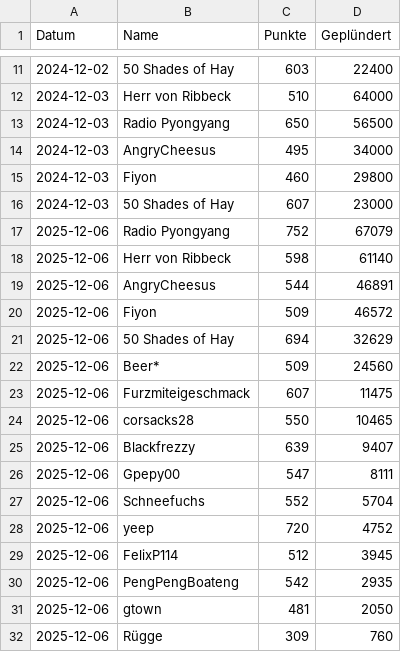
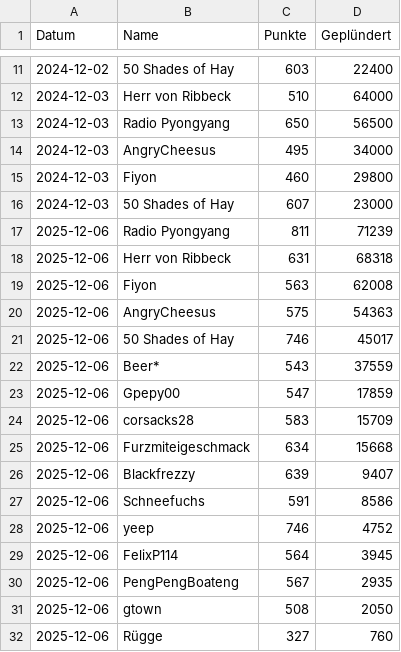
Before and after one commit to ZarestiaDev/dev, a CSV file: data/friendzone.csv, drawn as a sheet; only a part is shown, gaps mark what is left out.

Commit message:
Update friendzone - 2025-12-06

```diff
--- a/data/friendzone.csv
+++ b/data/friendzone.csv
@@ -16,17 +16,17 @@ Datum;Name;Punkte;Geplündert
 2024-12-03;50 Shades of Hay;607;23000
-2025-12-06;Radio Pyongyang;752;67079
-2025-12-06;Herr von Ribbeck;598;61140
-2025-12-06;AngryCheesus;544;46891
-2025-12-06;Fiyon;509;46572
-2025-12-06;50 Shades of Hay;694;32629
-2025-12-06;Beer*;509;24560
-2025-12-06;Furzmiteigeschmack;607;11475
-2025-12-06;corsacks28;550;10465
+2025-12-06;Radio Pyongyang;811;71239
+2025-12-06;Herr von Ribbeck;631;68318
+2025-12-06;Fiyon;563;62008
+2025-12-06;AngryCheesus;575;54363
+2025-12-06;50 Shades of Hay;746;45017
+2025-12-06;Beer*;543;37559
+2025-12-06;Gpepy00;547;17859
+2025-12-06;corsacks28;583;15709
+2025-12-06;Furzmiteigeschmack;634;15668
 2025-12-06;Blackfrezzy;639;9407
-2025-12-06;Gpepy00;547;8111
-2025-12-06;Schneefuchs;552;5704
-2025-12-06;yeep;720;4752
-2025-12-06;FelixP114;512;3945
-2025-12-06;PengPengBoateng;542;2935
-2025-12-06;gtown;481;2050
-2025-12-06;Rügge;309;760
+2025-12-06;Schneefuchs;591;8586
+2025-12-06;yeep;746;4752
+2025-12-06;FelixP114;564;3945
+2025-12-06;PengPengBoateng;567;2935
+2025-12-06;gtown;508;2050
+2025-12-06;Rügge;327;760
```
